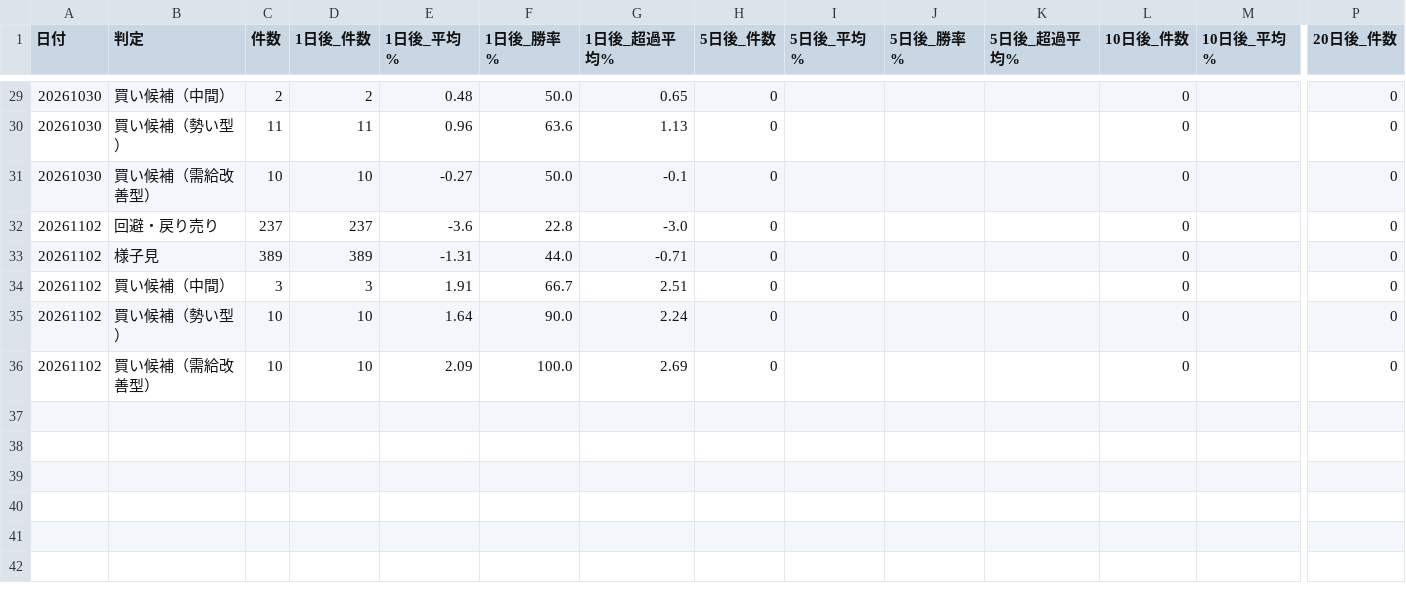
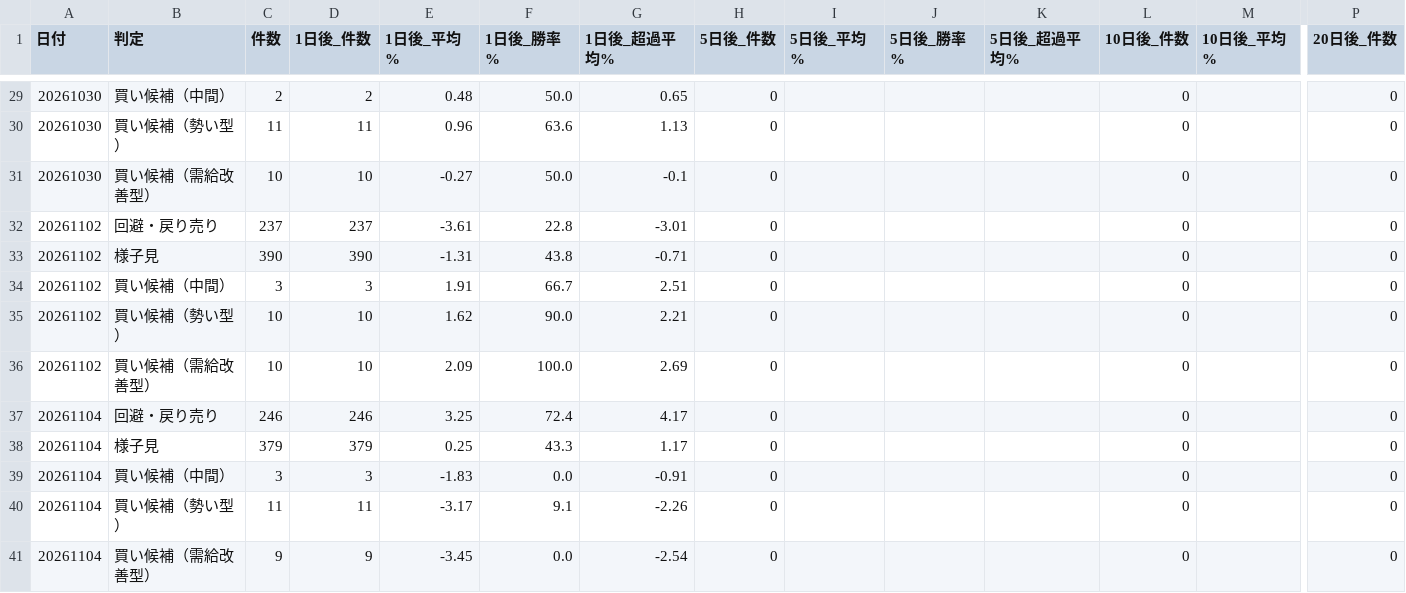
Before and after one commit to max07min-beep/stock-screener, a CSV file: history/forward_summary.csv, drawn as a sheet; only a part is shown, gaps mark what is left out; rows hold the shown columns only; the diff covers the shown part only; the diff names each change by its address in the sheet, - before the commit and + after, or states it on an @@ line.

```diff
--- a/history/forward_summary.csv
+++ b/history/forward_summary.csv
-E32 (1日後_平均%): -3.6
+E32 (1日後_平均%): -3.61
-G32 (1日後_超過平均%): -3.0
+G32 (1日後_超過平均%): -3.01
-C33 (件数): 389
+C33 (件数): 390
-D33 (1日後_件数): 389
+D33 (1日後_件数): 390
-F33 (1日後_勝率%): 44.0
+F33 (1日後_勝率%): 43.8
-E35 (1日後_平均%): 1.64
+E35 (1日後_平均%): 1.62
-G35 (1日後_超過平均%): 2.24
+G35 (1日後_超過平均%): 2.21
+row 37: 20261104 | 回避・戻り売り | 246 | 246 | 3.25 | 72.4 | 4.17 | 0 |  |  |  | 0 |  | 0
+row 38: 20261104 | 様子見 | 379 | 379 | 0.25 | 43.3 | 1.17 | 0 |  |  |  | 0 |  | 0
+row 39: 20261104 | 買い候補（中間） | 3 | 3 | -1.83 | 0.0 | -0.91 | 0 |  |  |  | 0 |  | 0
+row 40: 20261104 | 買い候補（勢い型） | 11 | 11 | -3.17 | 9.1 | -2.26 | 0 |  |  |  | 0 |  | 0
+row 41: 20261104 | 買い候補（需給改善型） | 9 | 9 | -3.45 | 0.0 | -2.54 | 0 |  |  |  | 0 |  | 0
```
Also changed, not shown: 66 edited cells elsewhere in this file, history/forward_summary_v2.csv, history/result_20261029.csv, 13 other files.
